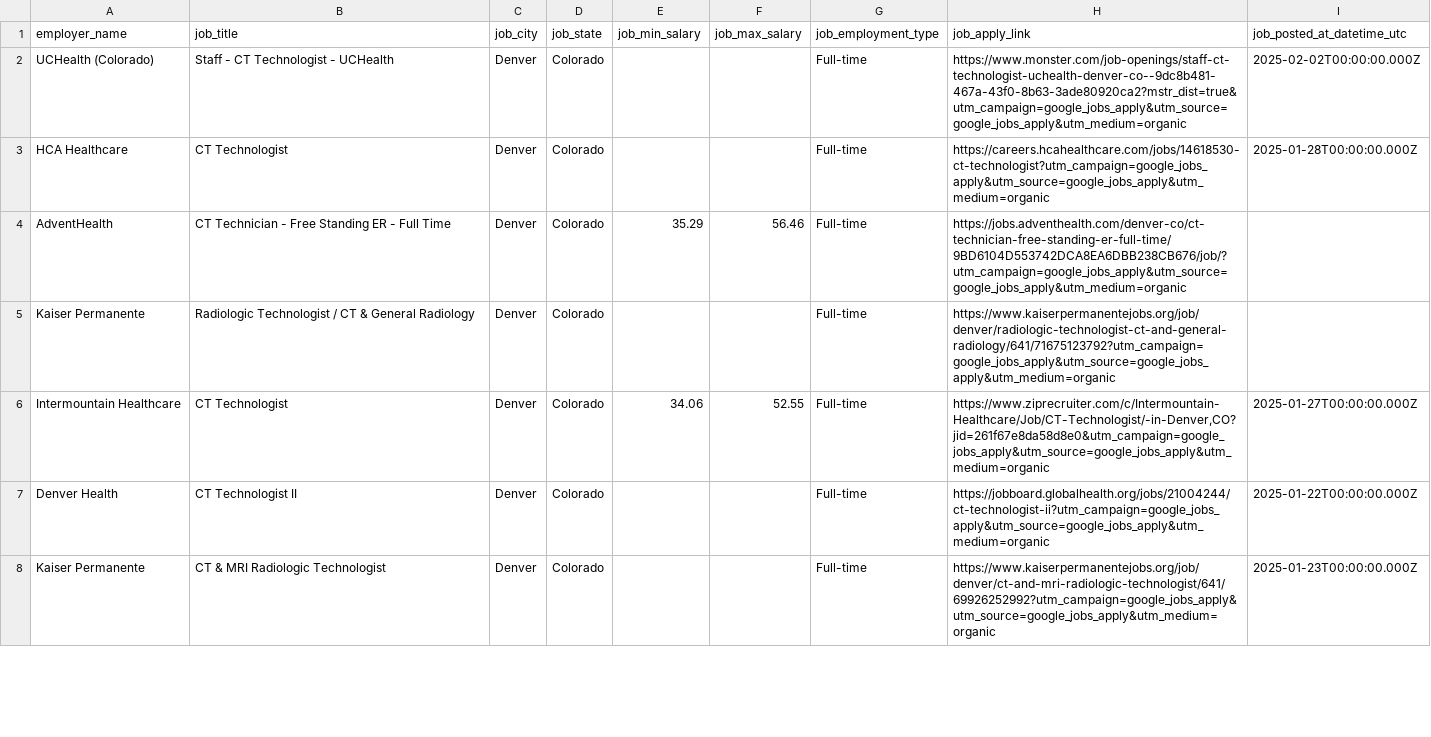
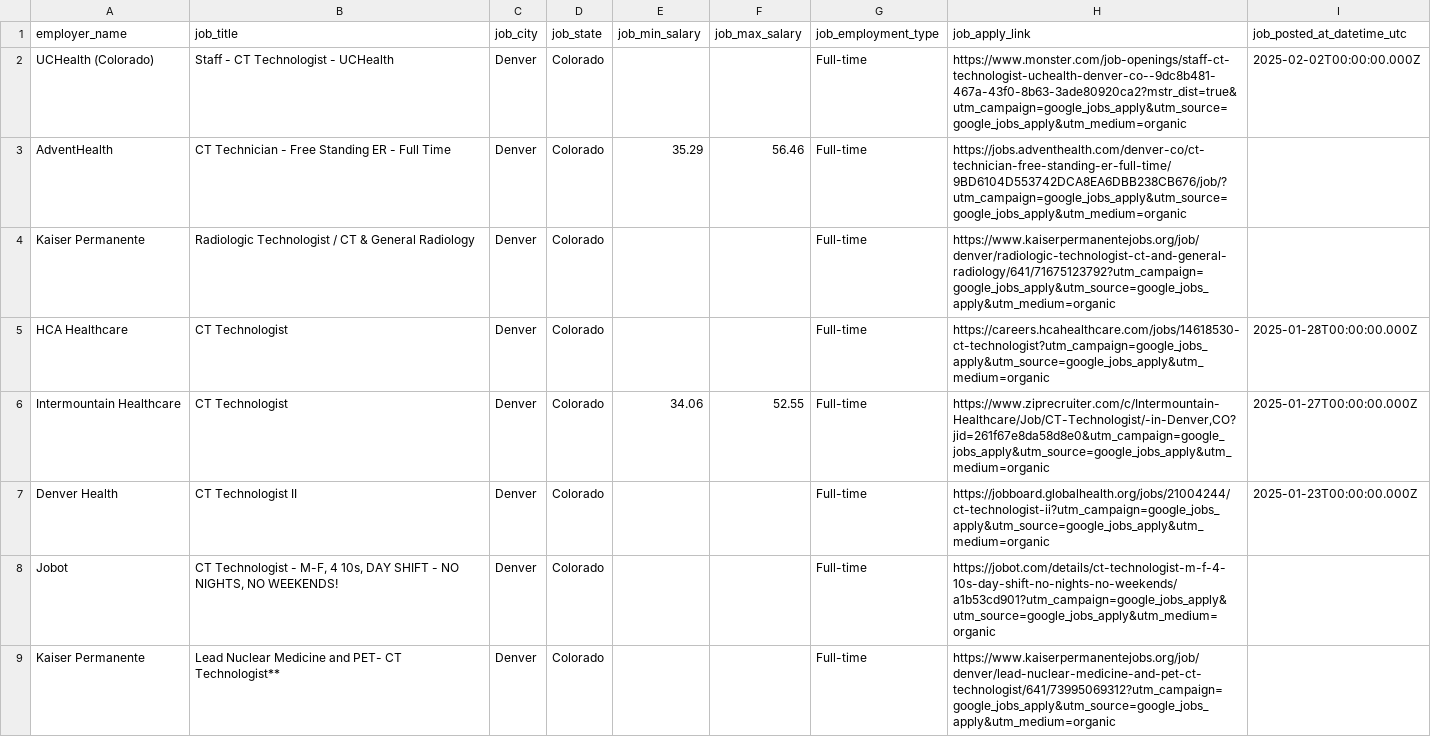
Before and after one commit to majway27/moving, a CSV file: jobs/job_results/cat_scan_denver_co_jobs_filtered.csv, drawn as a sheet; only a part is shown; the diff covers the shown part only.

```diff
--- a/jobs/job_results/cat_scan_denver_co_jobs_filtered.csv
+++ b/jobs/job_results/cat_scan_denver_co_jobs_filtered.csv
@@ -3 +2,0 @@ UCHealth (Colorado)                   ,Staff - CT Technologist - UCHealth
-HCA Healthcare                        ,CT Technologist                                               ,Denver   ,Colorado  ,               ,               ,Full-time               ,https://careers.hcahealthcare.com/jobs/14618530-ct-technologist?utm_campaign=google_jobs_apply&utm_source=google_jobs_apply&utm_medium=organic                                                                                           ,2025-01-28T00:00:00.000Z
@@ -5,0 +5 @@ Kaiser Permanente                     ,Radiologic Technologist / CT & General Ra
+HCA Healthcare,CT Technologist,Denver,Colorado,,,Full-time,https://careers.hcahealthcare.com/jobs/14618530-ct-technologist?utm_campaign=google_jobs_apply&utm_source=google_jobs_apply&utm_medium=organic,2025-01-28T00:00:00.000Z
@@ -7,2 +7,3 @@ Intermountain Healthcare              ,CT Technologist
-Denver Health                         ,CT Technologist II                                            ,Denver   ,Colorado  ,               ,               ,Full-time               ,https://jobboard.globalhealth.org/jobs/21004244/ct-technologist-ii?utm_campaign=google_jobs_apply&utm_source=google_jobs_apply&utm_medium=organic                                                                                        ,2025-01-22T00:00:00.000Z
-Kaiser Permanente                     ,CT & MRI Radiologic Technologist                              ,Denver   ,Colorado  ,               ,               ,Full-time               ,https://www.kaiserpermanentejobs.org/job/denver/ct-and-mri-radiologic-technologist/641/69926252992?utm_campaign=google_jobs_apply&utm_source=google_jobs_apply&utm_medium=organic                                                        ,2025-01-23T00:00:00.000Z
+Denver Health,CT Technologist II,Denver,Colorado,,,Full-time,https://jobboard.globalhealth.org/jobs/21004244/ct-technologist-ii?utm_campaign=google_jobs_apply&utm_source=google_jobs_apply&utm_medium=organic,2025-01-23T00:00:00.000Z
+Jobot,"CT Technologist - M-F, 4 10s, DAY SHIFT - NO NIGHTS, NO WEEKENDS!",Denver,Colorado,,,Full-time,https://jobot.com/details/ct-technologist-m-f-4-10s-day-shift-no-nights-no-weekends/a1b53cd901?utm_campaign=google_jobs_apply&utm_source=google_jobs_apply&utm_medium=organic,
+Kaiser Permanente,Lead Nuclear Medicine and PET- CT Technologist**,Denver,Colorado,,,Full-time,https://www.kaiserpermanentejobs.org/job/denver/lead-nuclear-medicine-and-pet-ct-technologist/641/73995069312?utm_campaign=google_jobs_apply&utm_source=google_jobs_apply&utm_medium=organic,
```
Also changed, not shown: 4 added rows, 3 removed rows, 3 moved rows and 8 edited cells elsewhere in this file, jobs/job_results/cat_scan_denver_co_jobs.csv, jobs/job_results/mri_denver_co_jobs.csv, 18 other files.
